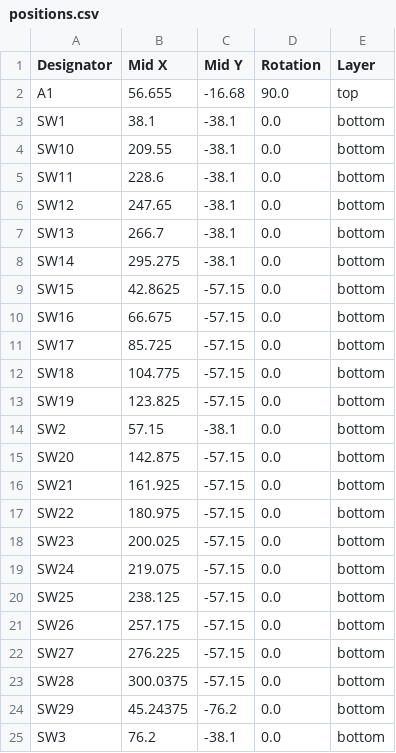
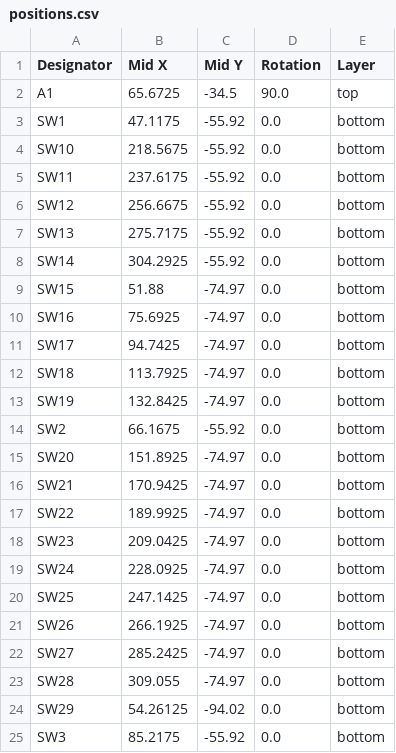
Before and after one commit to Williamnumismatics/MagStrike, a CSV file: PCB/production/positions.csv, drawn as a sheet; only a part is shown; the diff covers the shown part only.

```diff
--- a/PCB/production/positions.csv
+++ b/PCB/production/positions.csv
@@ -1,25 +1,25 @@
 Designator,Mid X,Mid Y,Rotation,Layer
-A1,56.655,-16.68,90.0,top
-SW1,38.1,-38.1,0.0,bottom
-SW10,209.55,-38.1,0.0,bottom
-SW11,228.6,-38.1,0.0,bottom
-SW12,247.65,-38.1,0.0,bottom
-SW13,266.7,-38.1,0.0,bottom
-SW14,295.275,-38.1,0.0,bottom
-SW15,42.8625,-57.15,0.0,bottom
-SW16,66.675,-57.15,0.0,bottom
-SW17,85.725,-57.15,0.0,bottom
-SW18,104.775,-57.15,0.0,bottom
-SW19,123.825,-57.15,0.0,bottom
-SW2,57.15,-38.1,0.0,bottom
-SW20,142.875,-57.15,0.0,bottom
-SW21,161.925,-57.15,0.0,bottom
-SW22,180.975,-57.15,0.0,bottom
-SW23,200.025,-57.15,0.0,bottom
-SW24,219.075,-57.15,0.0,bottom
-SW25,238.125,-57.15,0.0,bottom
-SW26,257.175,-57.15,0.0,bottom
-SW27,276.225,-57.15,0.0,bottom
-SW28,300.0375,-57.15,0.0,bottom
-SW29,45.24375,-76.2,0.0,bottom
-SW3,76.2,-38.1,0.0,bottom
+A1,65.6725,-34.5,90.0,top
+SW1,47.1175,-55.92,0.0,bottom
+SW10,218.5675,-55.92,0.0,bottom
+SW11,237.6175,-55.92,0.0,bottom
+SW12,256.6675,-55.92,0.0,bottom
+SW13,275.7175,-55.92,0.0,bottom
+SW14,304.2925,-55.92,0.0,bottom
+SW15,51.88,-74.97,0.0,bottom
+SW16,75.6925,-74.97,0.0,bottom
+SW17,94.7425,-74.97,0.0,bottom
+SW18,113.7925,-74.97,0.0,bottom
+SW19,132.8425,-74.97,0.0,bottom
+SW2,66.1675,-55.92,0.0,bottom
+SW20,151.8925,-74.97,0.0,bottom
+SW21,170.9425,-74.97,0.0,bottom
+SW22,189.9925,-74.97,0.0,bottom
+SW23,209.0425,-74.97,0.0,bottom
+SW24,228.0925,-74.97,0.0,bottom
+SW25,247.1425,-74.97,0.0,bottom
+SW26,266.1925,-74.97,0.0,bottom
+SW27,285.2425,-74.97,0.0,bottom
+SW28,309.055,-74.97,0.0,bottom
+SW29,54.26125,-94.02,0.0,bottom
+SW3,85.2175,-55.92,0.0,bottom
```
Also changed, not shown: 84 edited cells elsewhere in this file, PCB/production/designators.csv, 31 other files.
